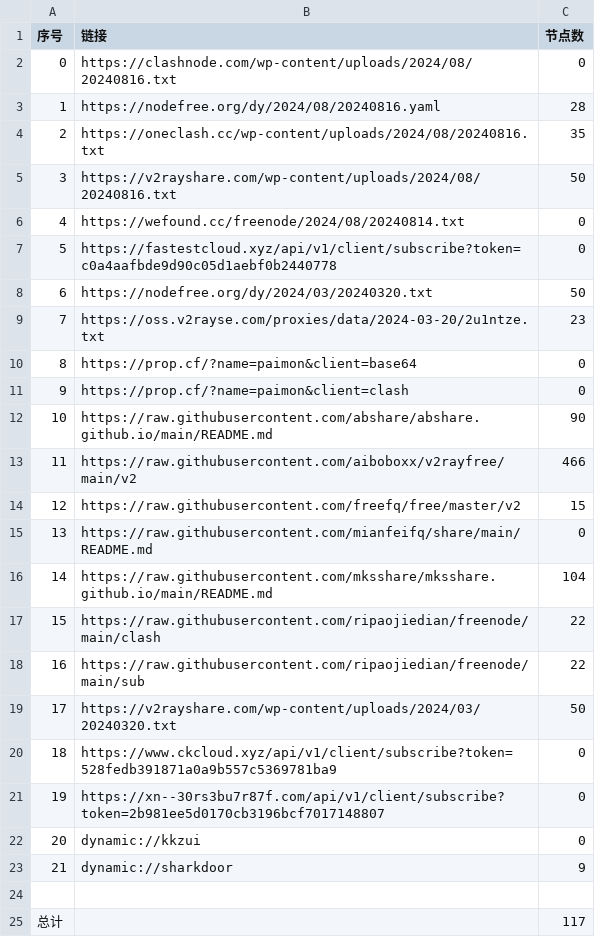
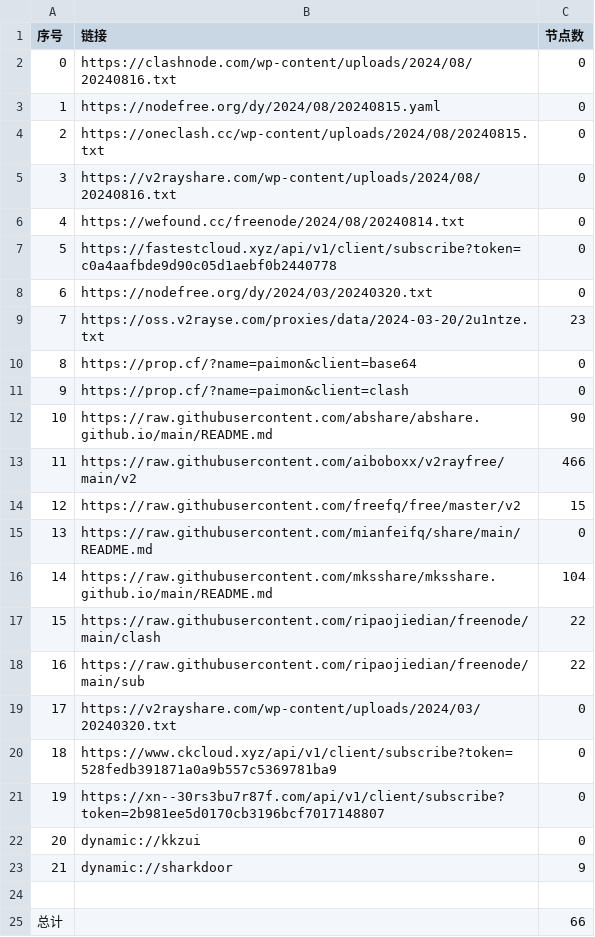
Before and after one commit to youkai0100/zijian-vpn-, a CSV file: list_result.csv, drawn as a sheet.

```diff
--- a/list_result.csv
+++ b/list_result.csv
@@ -2,8 +2,8 @@
 0,https://clashnode.com/wp-content/uploads/2024/08/20240816.txt,0
-1,https://nodefree.org/dy/2024/08/20240816.yaml,28
-2,https://oneclash.cc/wp-content/uploads/2024/08/20240816.txt,35
-3,https://v2rayshare.com/wp-content/uploads/2024/08/20240816.txt,50
+1,https://nodefree.org/dy/2024/08/20240815.yaml,0
+2,https://oneclash.cc/wp-content/uploads/2024/08/20240815.txt,0
+3,https://v2rayshare.com/wp-content/uploads/2024/08/20240816.txt,0
 4,https://wefound.cc/freenode/2024/08/20240814.txt,0
 5,https://fastestcloud.xyz/api/v1/client/subscribe?token=c0a4aafbde9d90c05d1aebf0b2440778,0
-6,https://nodefree.org/dy/2024/03/20240320.txt,50
+6,https://nodefree.org/dy/2024/03/20240320.txt,0
 7,https://oss.v2rayse.com/proxies/data/2024-03-20/2u1ntze.txt,23
@@ -18,3 +18,3 @@
 16,https://raw.githubusercontent.com/ripaojiedian/freenode/main/sub,22
-17,https://v2rayshare.com/wp-content/uploads/2024/03/20240320.txt,50
+17,https://v2rayshare.com/wp-content/uploads/2024/03/20240320.txt,0
 18,https://www.ckcloud.xyz/api/v1/client/subscribe?token=528fedb391871a0a9b557c5369781ba9,0
@@ -24,2 +24,2 @@
 
-总计,,117
+总计,,66
```
Also changed, not shown: 9 other files.
